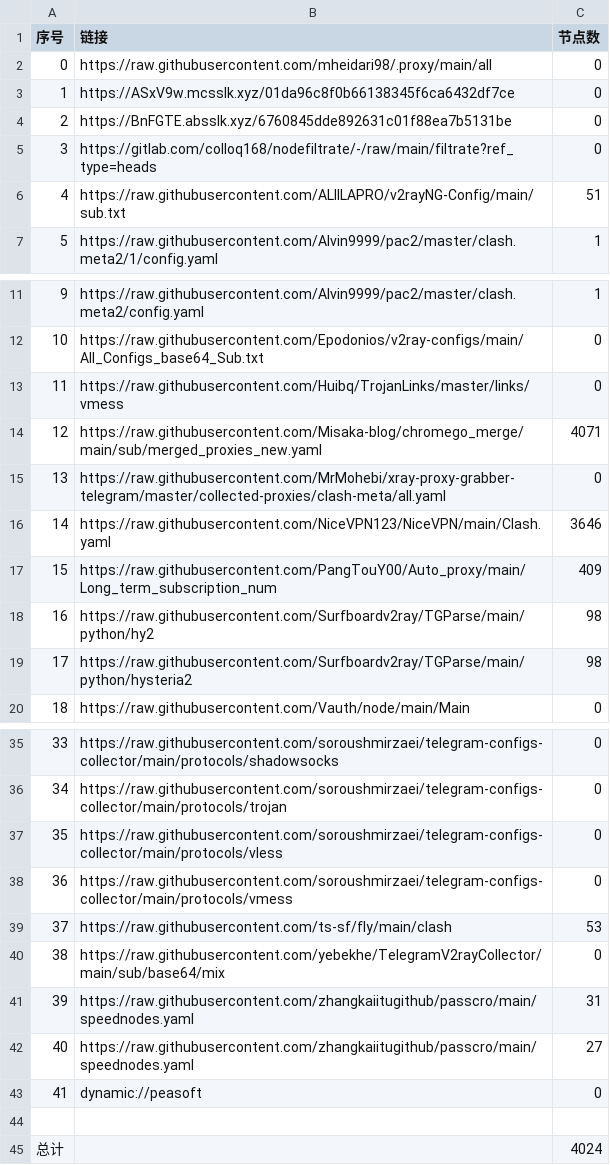
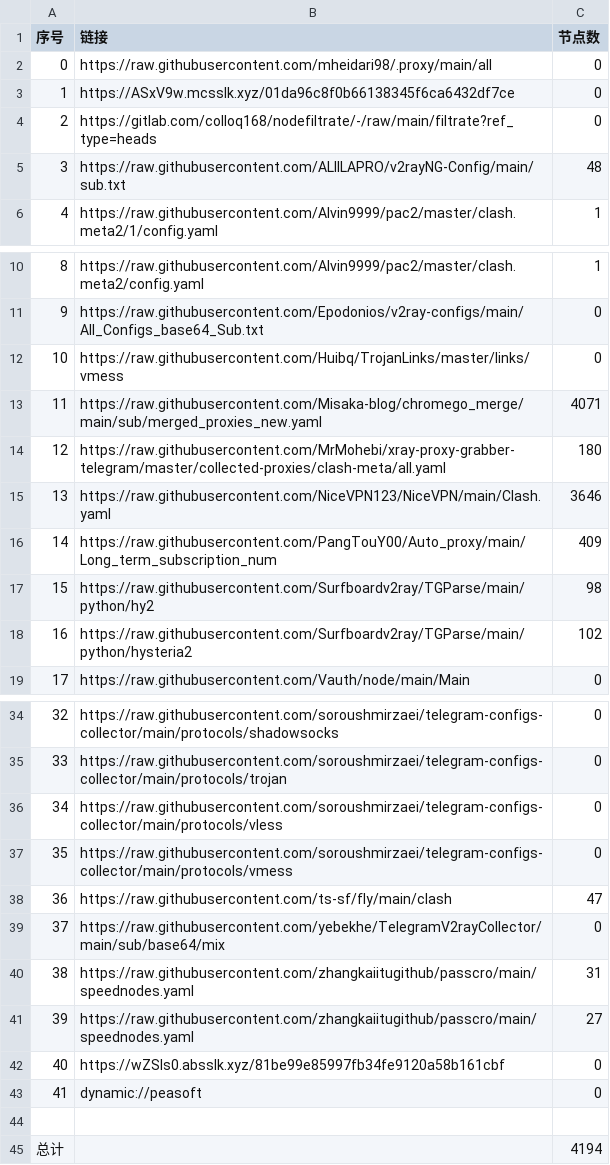
Before and after one commit to EvilCY/NoMoreWalls, a CSV file: list_result.csv, drawn as a sheet; only a part is shown, gaps mark what is left out; removed rows and columns are numbered as before the commit, all else as after; the diff names each change by its address in the sheet, - before the commit and + after, or states it on an @@ line.

```diff
--- a/list_result.csv
+++ b/list_result.csv
-row 4: 2 | https://BnFGTE.absslk.xyz/6760845dde892631c01f88ea7b5131be | 0
@@ column A (序号) renumbered between rows 4 and 41 @@
-C5 (节点数): 51
+C5 (节点数): 48
-C14 (节点数): 0
+C14 (节点数): 180
-C18 (节点数): 98
+C18 (节点数): 102
-C38 (节点数): 53
+C38 (节点数): 47
+row 42: 40 | https://wZSls0.absslk.xyz/81be99e85997fb34fe9120a58b161cbf | 0
-C45 (节点数): 4024
+C45 (节点数): 4194
```
Also changed, not shown: 37 other files.
